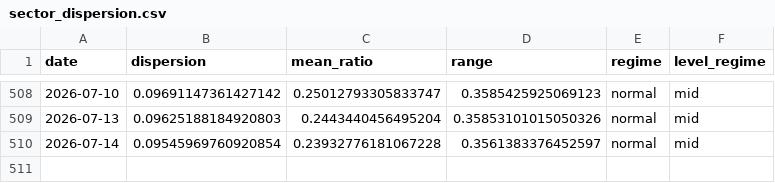
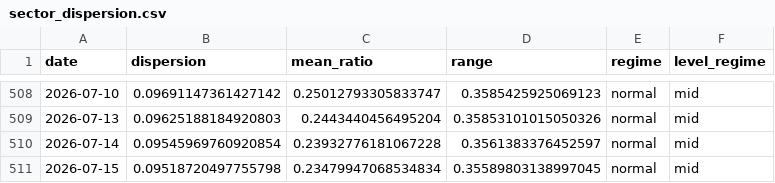
Before and after one commit to sydcurie/uptrend-dashboard, a CSV file: data/sector_dispersion.csv, drawn as a sheet; only a part is shown, gaps mark what is left out; the diff names each change by its address in the sheet, - before the commit and + after, or states it on an @@ line.

```diff
--- a/data/sector_dispersion.csv
+++ b/data/sector_dispersion.csv
+row 511: 2026-07-15 | 0.09518720497755798 | 0.23479947068534834 | 0.35589803138997045 | normal | mid
```
Also changed, not shown: data/industry_summary.csv, data/sector_summary.csv, 2 other files.
